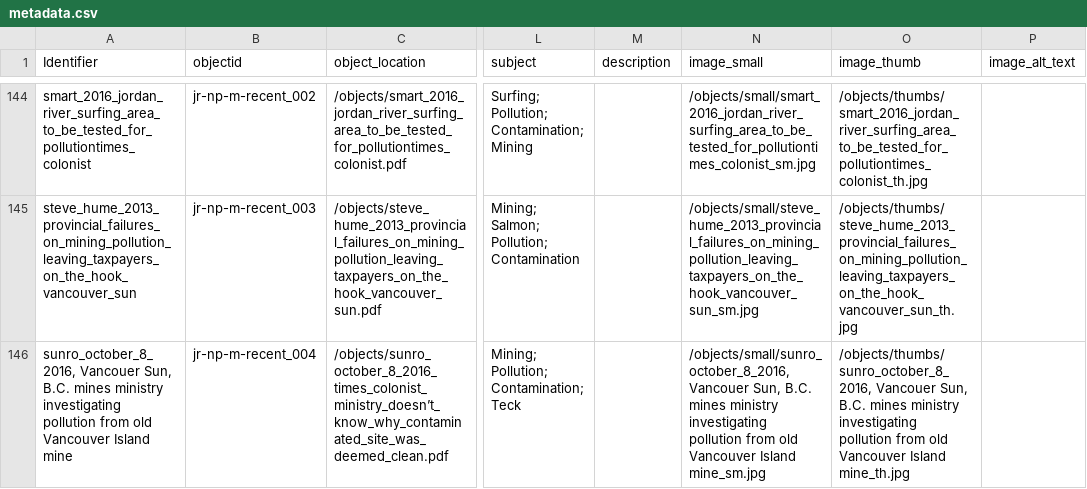
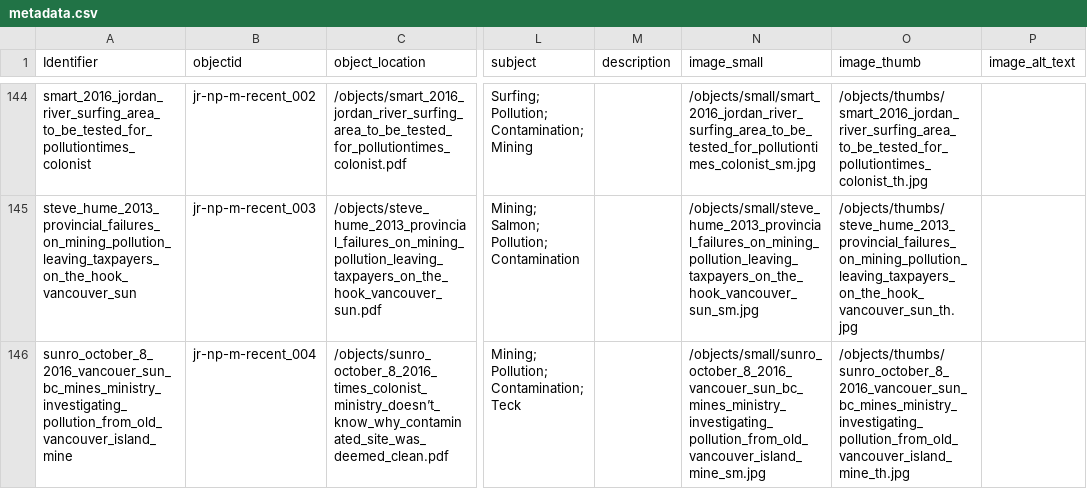
Before and after one commit to JRWA-Archive/JRWA-Archive, a CSV file: _data/metadata.csv, drawn as a sheet; only a part is shown, gaps mark what is left out; the diff covers the shown part only; the diff names each change by its address in the sheet, - before the commit and + after, or states it on an @@ line.

```diff
--- a/_data/metadata.csv
+++ b/_data/metadata.csv
-A146 (Identifier): sunro_october_8_2016, Vancouer Sun, B.C. mines ministry investigating pollution from old Vancouver Island mine
+A146 (Identifier): sunro_october_8_2016_vancouer_sun_bc_mines_ministry_investigating_pollution_from_old_vancouver_island_mine
-N146 (image_small): /objects/small/sunro_october_8_2016, Vancouer Sun, B.C. mines ministry investigating pollution from old Vancouver Island mine_sm.jpg
+N146 (image_small): /objects/small/sunro_october_8_2016_vancouer_sun_bc_mines_ministry_investigating_pollution_from_old_vancouver_island_mine_sm.jpg
-O146 (image_thumb): /objects/thumbs/sunro_october_8_2016, Vancouer Sun, B.C. mines ministry investigating pollution from old Vancouver Island mine_th.jpg
+O146 (image_thumb): /objects/thumbs/sunro_october_8_2016_vancouer_sun_bc_mines_ministry_investigating_pollution_from_old_vancouver_island_mine_th.jpg
```
Also changed, not shown: 27 edited cells elsewhere in this file, 1 other file.
